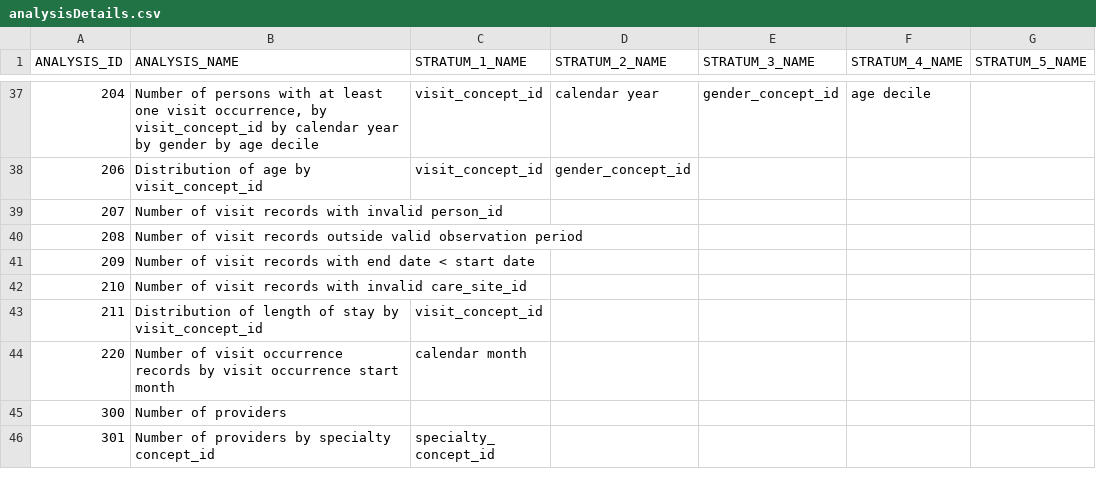
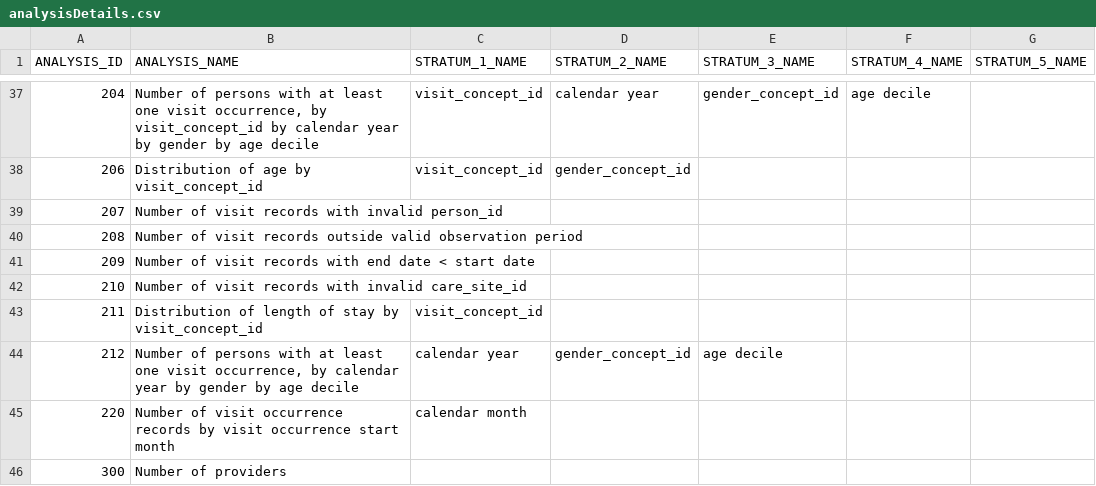
Before and after one commit to OHDSI/Achilles, a CSV file: inst/csv/analysisDetails.csv, drawn as a sheet; only a part is shown, gaps mark what is left out; the shorter side is filled out with more unchanged rows; the diff names each change by its address in the sheet, - before the commit and + after, or states it on an @@ line.

```diff
--- a/inst/csv/analysisDetails.csv
+++ b/inst/csv/analysisDetails.csv
+row 44: 212 | Number of persons with at least one visit occurrence, by calendar year by gender by age decile | calendar year | gender_concept_id | age decile
```
Also changed, not shown: inst/csv/achilles_rule.csv, 1 other file.
